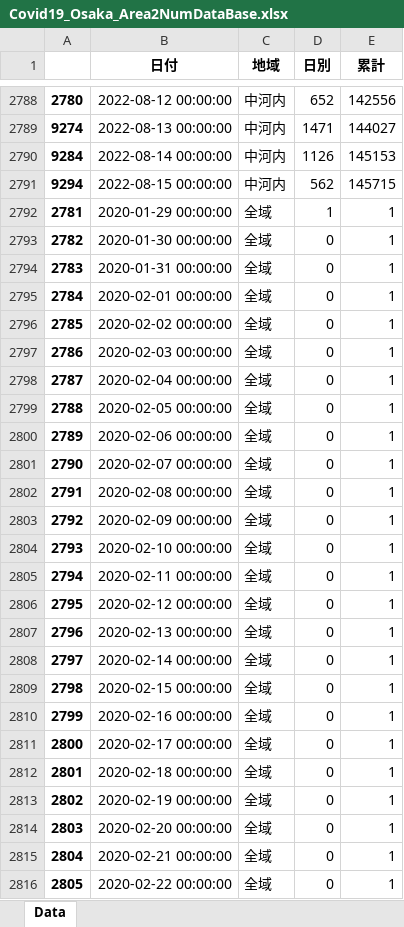
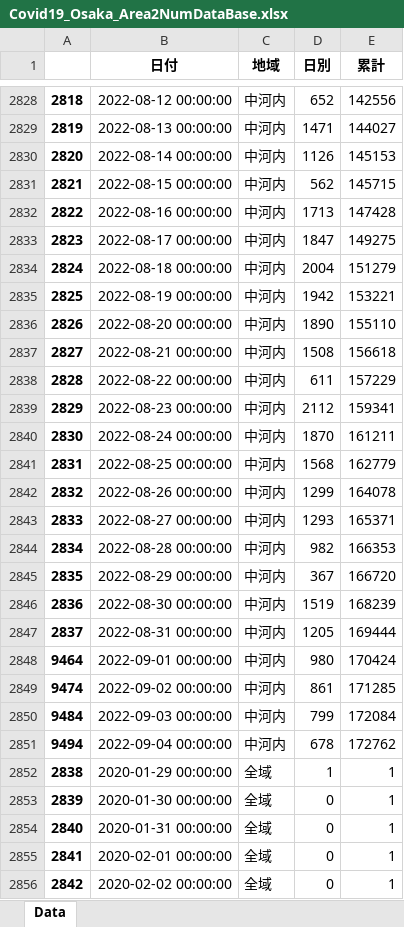
Before and after one commit to massatacker/Covid19OsakaAreaTownMakeDataPopu, an Excel workbook: Covid19_Osaka_Area2NumDataBase.xlsx, sheet Data, drawn as a sheet; only a part is shown, gaps mark what is left out; the shorter side is filled out with more unchanged rows; values as stored, in another font and other column widths than the file's, no borders; the diff covers the shown part only; the diff names each change by its address in the sheet, - before the commit and + after, or states it on an @@ line.

```diff
--- a/Covid19_Osaka_Area2NumDataBase.xlsx (sheet Data)
+++ b/Covid19_Osaka_Area2NumDataBase.xlsx (sheet Data)
@@ column A renumbered between rows 929 and 9481 @@
+row 2832: 2822 | 2022-08-16 00:00:00 | 中河内 | 1713 | 147428
+row 2833: 2823 | 2022-08-17 00:00:00 | 中河内 | 1847 | 149275
+row 2834: 2824 | 2022-08-18 00:00:00 | 中河内 | 2004 | 151279
+row 2835: 2825 | 2022-08-19 00:00:00 | 中河内 | 1942 | 153221
+row 2836: 2826 | 2022-08-20 00:00:00 | 中河内 | 1890 | 155110
+row 2837: 2827 | 2022-08-21 00:00:00 | 中河内 | 1508 | 156618
+row 2838: 2828 | 2022-08-22 00:00:00 | 中河内 | 611 | 157229
+row 2839: 2829 | 2022-08-23 00:00:00 | 中河内 | 2112 | 159341
+row 2840: 2830 | 2022-08-24 00:00:00 | 中河内 | 1870 | 161211
+row 2841: 2831 | 2022-08-25 00:00:00 | 中河内 | 1568 | 162779
+row 2842: 2832 | 2022-08-26 00:00:00 | 中河内 | 1299 | 164078
+row 2843: 2833 | 2022-08-27 00:00:00 | 中河内 | 1293 | 165371
+row 2844: 2834 | 2022-08-28 00:00:00 | 中河内 | 982 | 166353
+row 2845: 2835 | 2022-08-29 00:00:00 | 中河内 | 367 | 166720
+row 2846: 2836 | 2022-08-30 00:00:00 | 中河内 | 1519 | 168239
+row 2847: 2837 | 2022-08-31 00:00:00 | 中河内 | 1205 | 169444
+row 2848: 9464 | 2022-09-01 00:00:00 | 中河内 | 980 | 170424
+row 2849: 9474 | 2022-09-02 00:00:00 | 中河内 | 861 | 171285
+row 2850: 9484 | 2022-09-03 00:00:00 | 中河内 | 799 | 172084
+row 2851: 9494 | 2022-09-04 00:00:00 | 中河内 | 678 | 172762
```
Also changed, not shown: 180 added rows elsewhere in this sheet, Covid19_Osaka_Area2NumPopuData.xlsx, input_data/Covid19_Osaka_Area2NumDataBase.xlsx, 39 other files.
